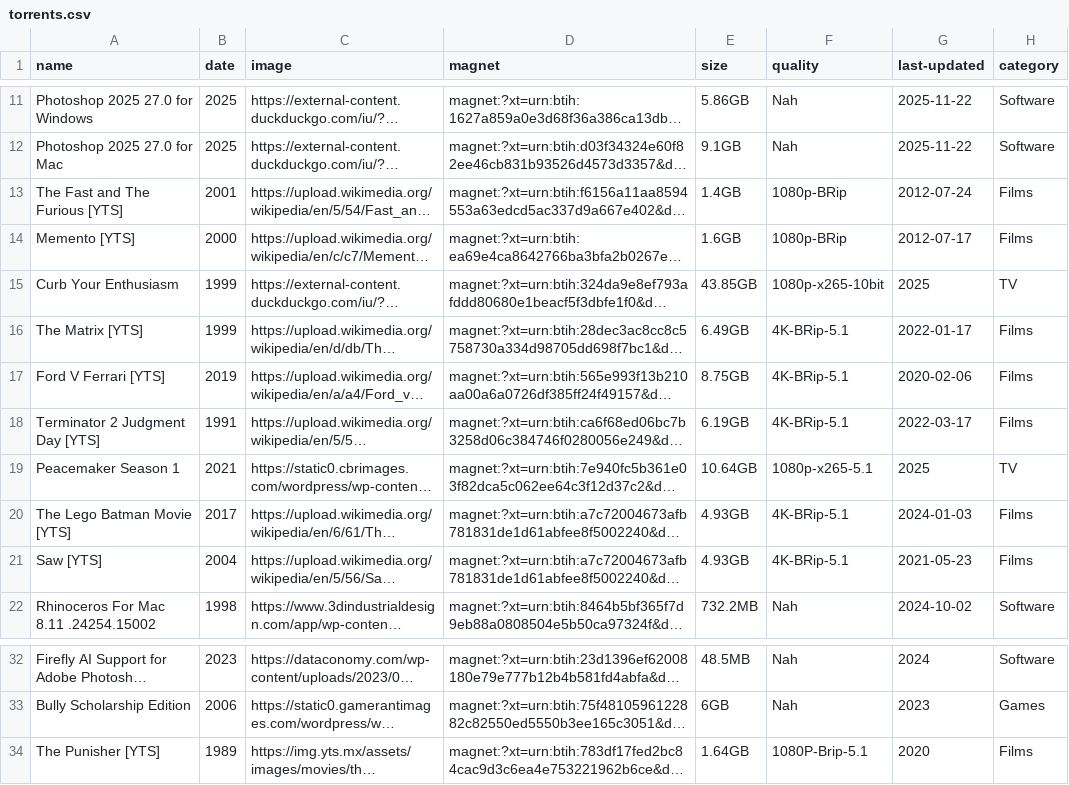
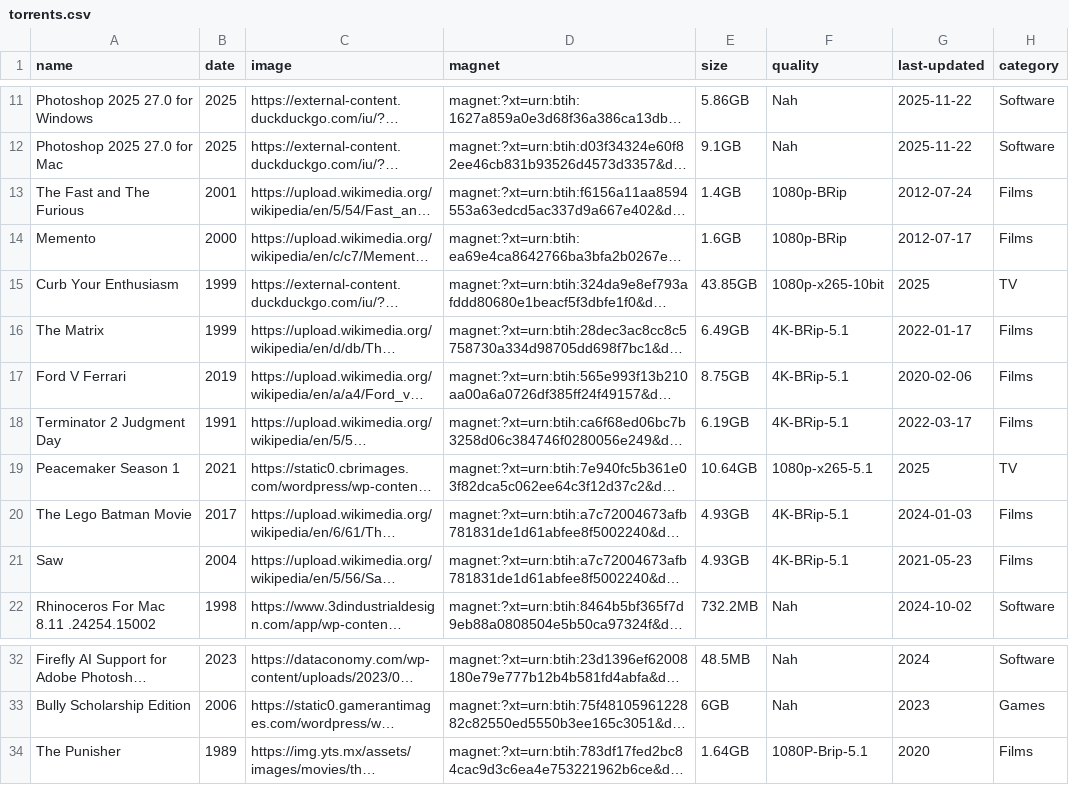
Before and after one commit to sadkjasldjlajdj3323213sdad/t, a CSV file: torrents.csv, drawn as a sheet; only a part is shown, gaps mark what is left out; long unchanged cells end in …; the diff names each change by its address in the sheet, - before the commit and + after, or states it on an @@ line.

Commit message:
fix []

```diff
--- a/torrents.csv
+++ b/torrents.csv
-A13 (name): The Fast and The Furious [YTS]
+A13 (name): The Fast and The Furious
-A14 (name): Memento [YTS]
+A14 (name): Memento
-A16 (name): The Matrix [YTS]
+A16 (name): The Matrix
-A17 (name): Ford V Ferrari [YTS]
+A17 (name): Ford V Ferrari
-A18 (name): Terminator 2 Judgment Day [YTS]
+A18 (name): Terminator 2 Judgment Day
-A20 (name): The Lego Batman Movie [YTS]
+A20 (name): The Lego Batman Movie
-A21 (name): Saw [YTS]
+A21 (name): Saw
-A34 (name): The Punisher [YTS]
+A34 (name): The Punisher
```
